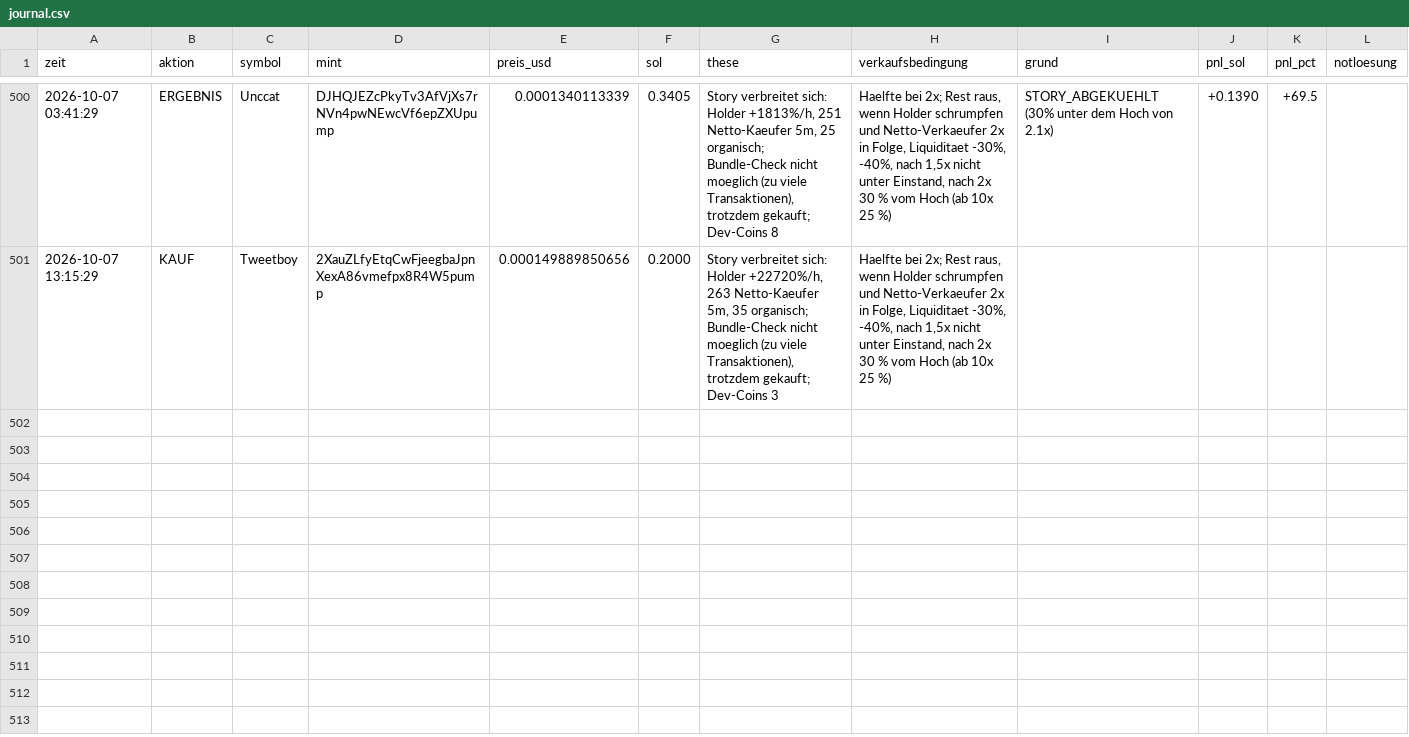
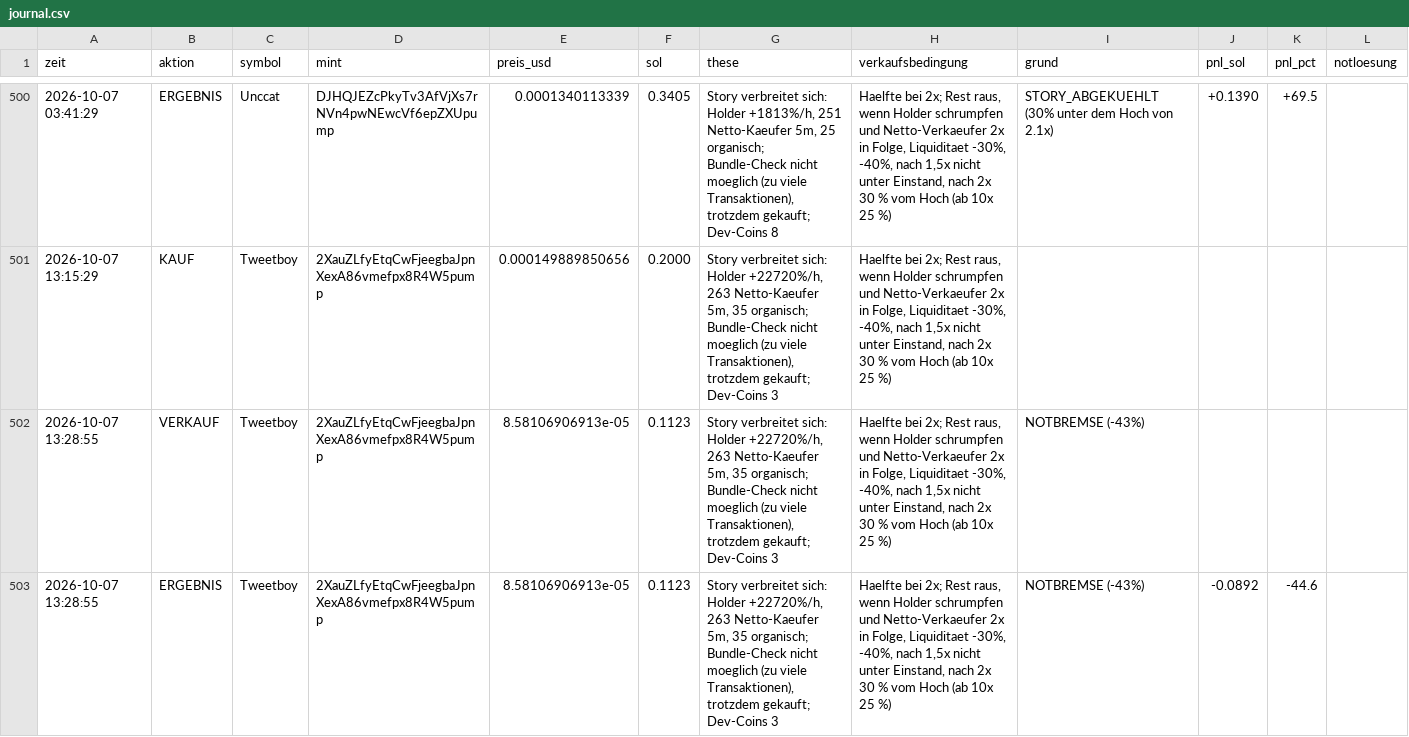
Before and after one commit to Jubosaurus/solana-meme-paperbot, a CSV file: experimente/heisse_coins/journal.csv, drawn as a sheet; only a part is shown, gaps mark what is left out.

```diff
--- a/experimente/heisse_coins/journal.csv
+++ b/experimente/heisse_coins/journal.csv
@@ -501 +501,3 @@ zeit,aktion,symbol,mint,preis_usd,sol,these,verkaufsbedingung,grund,pnl_sol,pnl_
 2026-10-07 13:15:29,KAUF,Tweetboy,2XauZLfyEtqCwFjeegbaJpnXexA86vmefpx8R4W5pump,0.000149889850656,0.2000,"Story verbreitet sich: Holder +22720%/h, 263 Netto-Kaeufer 5m, 35 organisch; Bundle-Check nicht moeglich (zu viele Transaktionen), trotzdem gekauft; Dev-Coins 3","Haelfte bei 2x; Rest raus, wenn Holder schrumpfen und Netto-Verkaeufer 2x in Folge, Liquiditaet -30%, -40%, nach 1,5x nicht unter Einstand, nach 2x 30 % vom Hoch (ab 10x 25 %)",,,,
+2026-10-07 13:28:55,VERKAUF,Tweetboy,2XauZLfyEtqCwFjeegbaJpnXexA86vmefpx8R4W5pump,8.58106906913e-05,0.1123,"Story verbreitet sich: Holder +22720%/h, 263 Netto-Kaeufer 5m, 35 organisch; Bundle-Check nicht moeglich (zu viele Transaktionen), trotzdem gekauft; Dev-Coins 3","Haelfte bei 2x; Rest raus, wenn Holder schrumpfen und Netto-Verkaeufer 2x in Folge, Liquiditaet -30%, -40%, nach 1,5x nicht unter Einstand, nach 2x 30 % vom Hoch (ab 10x 25 %)",NOTBREMSE (-43%),,,
+2026-10-07 13:28:55,ERGEBNIS,Tweetboy,2XauZLfyEtqCwFjeegbaJpnXexA86vmefpx8R4W5pump,8.58106906913e-05,0.1123,"Story verbreitet sich: Holder +22720%/h, 263 Netto-Kaeufer 5m, 35 organisch; Bundle-Check nicht moeglich (zu viele Transaktionen), trotzdem gekauft; Dev-Coins 3","Haelfte bei 2x; Rest raus, wenn Holder schrumpfen und Netto-Verkaeufer 2x in Folge, Liquiditaet -30%, -40%, nach 1,5x nicht unter Einstand, nach 2x 30 % vom Hoch (ab 10x 25 %)",NOTBREMSE (-43%),-0.0892,-44.6,
```
Also changed, not shown: experimente/offene_tuer/journal.csv, flugschreiber/2026-10-07.csv, 16 other files.
